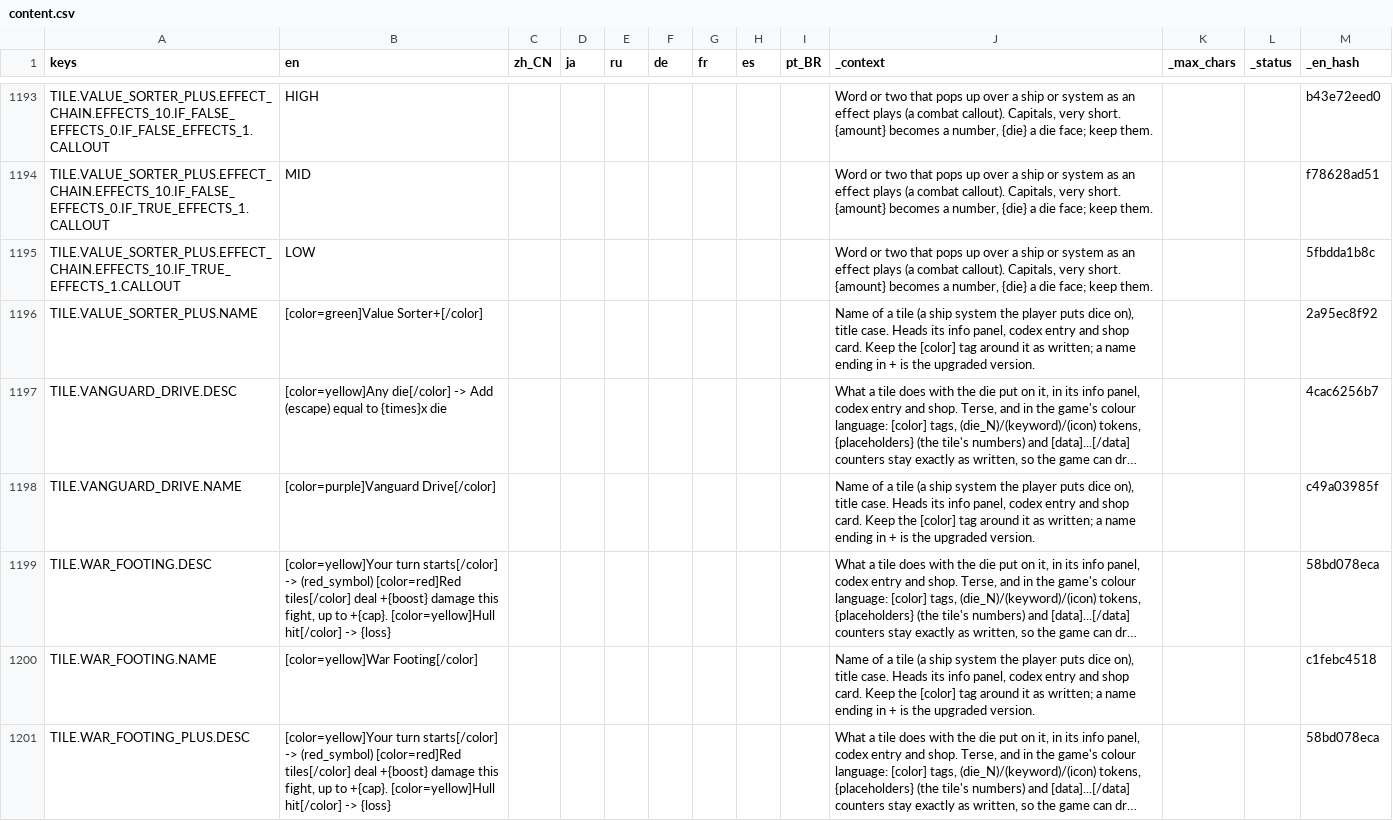
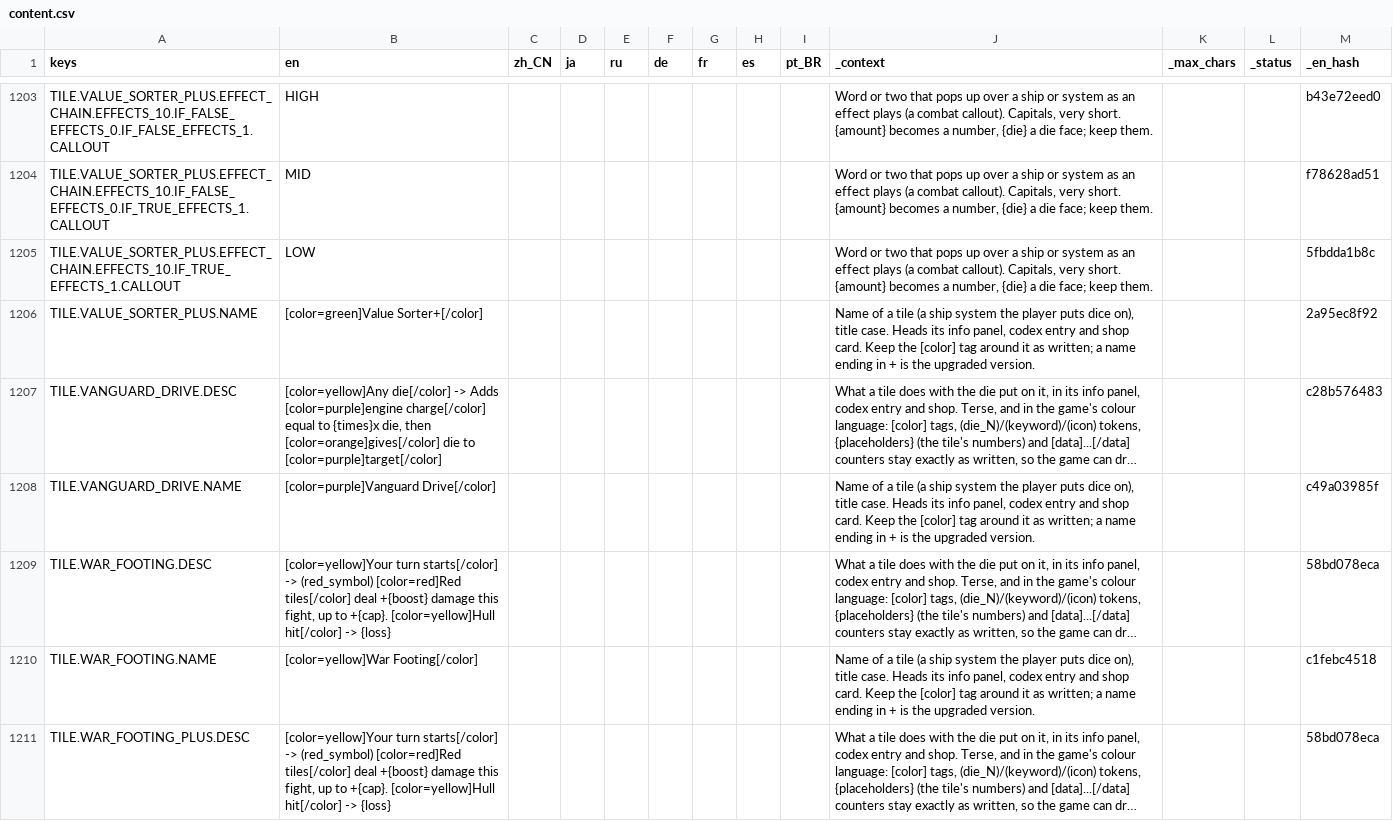
Before and after one commit to Andrew-D-Gibson/DieFighter, a CSV file: Localization/content.csv, drawn as a sheet; only a part is shown, gaps mark what is left out; long unchanged cells end in …; addresses are those after the commit; the diff covers the shown part only; the diff names each change by its address in the sheet, - before the commit and + after, or states it on an @@ line.

```diff
--- a/Localization/content.csv
+++ b/Localization/content.csv
-B1207 (en): …die[/color] -> Add (escape) equal to {times}x die
+B1207 (en): …die[/color] -> Adds [color=purple]engine charge[/color] equal to {times}x die, then [color=orange]gives[/color] die to [color=purple]target[/color]
-M1207 (_en_hash): 4cac6256b7
+M1207 (_en_hash): c28b576483
```
Also changed, not shown: 10 added rows and 4 edited cells elsewhere in this file, Localization/translations.csv, 6 other files.
